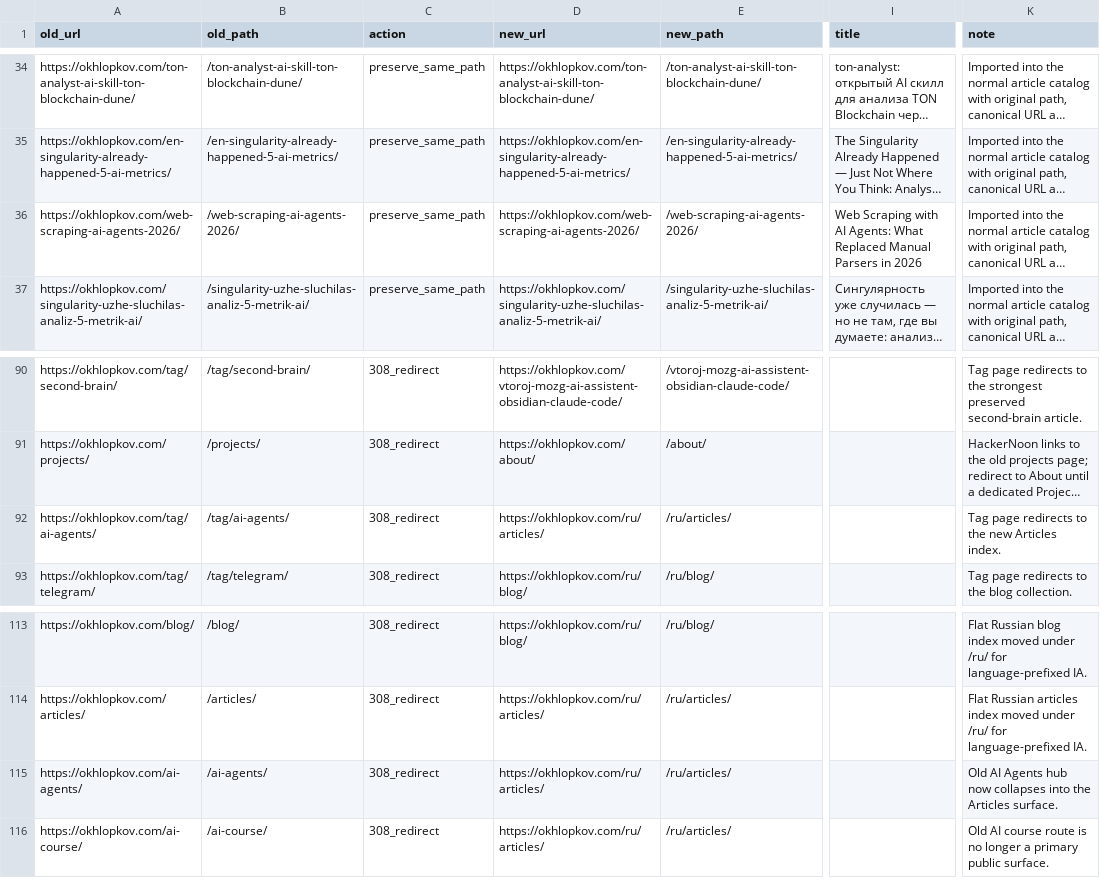
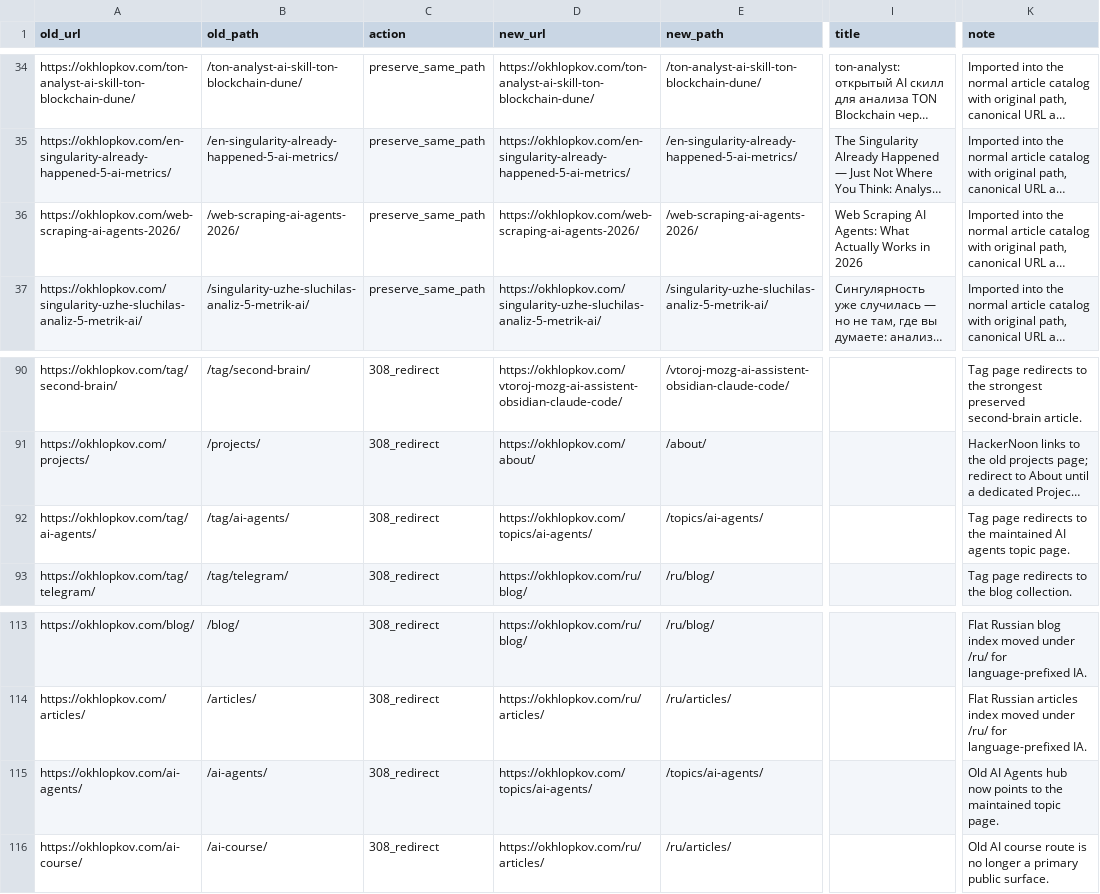
Before and after one commit to ohld/ohld.github.io, a CSV file: migration/url-map.csv, drawn as a sheet; only a part is shown, gaps mark what is left out; long unchanged cells end in …; the diff names each change by its address in the sheet, - before the commit and + after, or states it on an @@ line.

Commit message:
Refresh web scraping AI agents SEO

```diff
--- a/migration/url-map.csv
+++ b/migration/url-map.csv
-I36 (title): Web Scraping with AI Agents: What Replaced Manual Parsers in 2026
+I36 (title): Web Scraping AI Agents: What Actually Works in 2026
-D92 (new_url): https://okhlopkov.com/ru/articles/
+D92 (new_url): https://okhlopkov.com/topics/ai-agents/
-E92 (new_path): /ru/articles/
+E92 (new_path): /topics/ai-agents/
-K92 (note): …to the new Articles index.
+K92 (note): …to the maintained AI agents topic page.
-D115 (new_url): https://okhlopkov.com/ru/articles/
+D115 (new_url): https://okhlopkov.com/topics/ai-agents/
-E115 (new_path): /ru/articles/
+E115 (new_path): /topics/ai-agents/
-K115 (note): …hub now collapses into the Articles surface.
+K115 (note): …hub now points to the maintained topic page.
```
Also changed, not shown: 12 other files.
